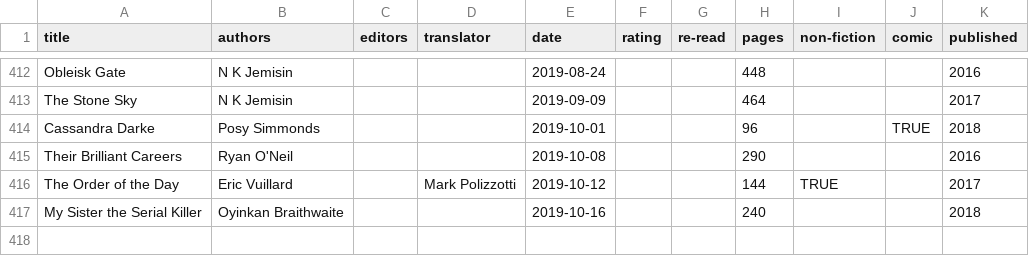
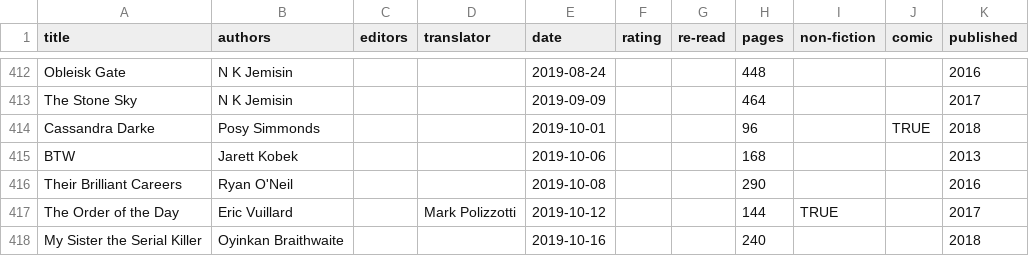
Before and after one commit to tomgp/tomgp.github.io, a CSV file: data/books.csv, drawn as a sheet; only a part is shown, gaps mark what is left out.

Commit message:
Update books.csv

```diff
--- a/data/books.csv
+++ b/data/books.csv
@@ -414,2 +414,3 @@ The Stone Sky,N K Jemisin,,,2019-09-09,,,464,,,2017
 Cassandra Darke,Posy Simmonds,,,2019-10-01,,,96,,TRUE,2018
+BTW,Jarett Kobek,,,2019-10-06,,,168,,,2013
 Their Brilliant Careers,Ryan O'Neil,,,2019-10-08,,,290,,,2016
```
